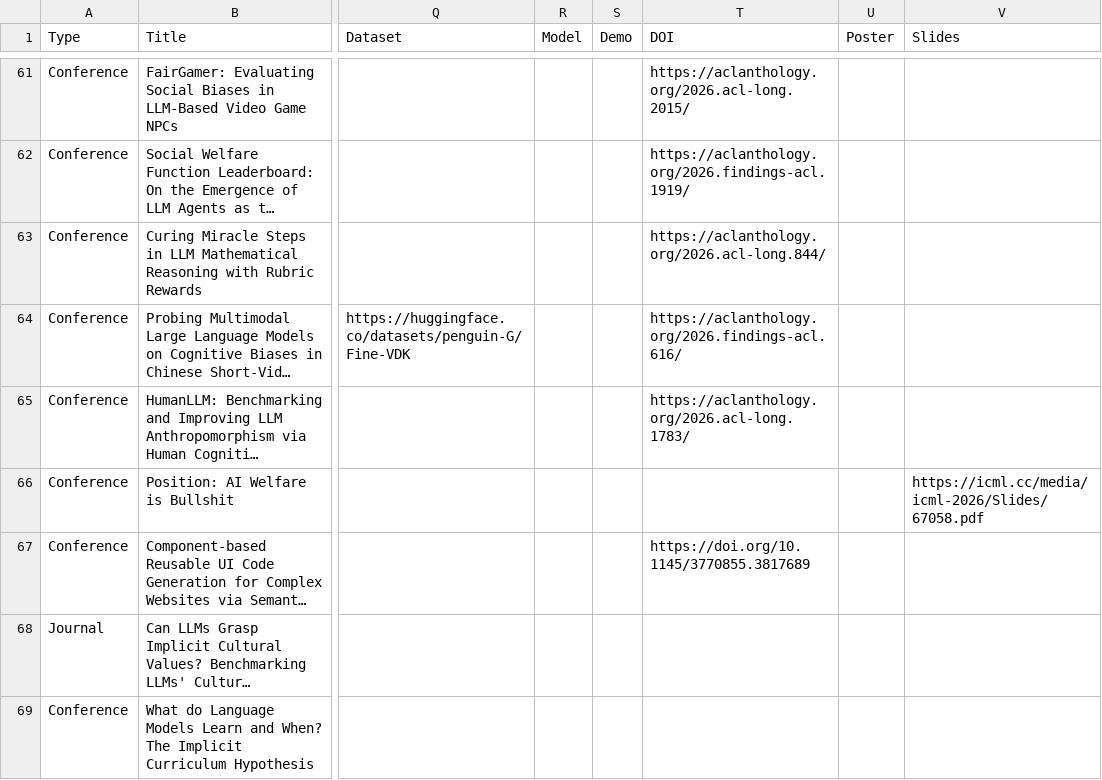
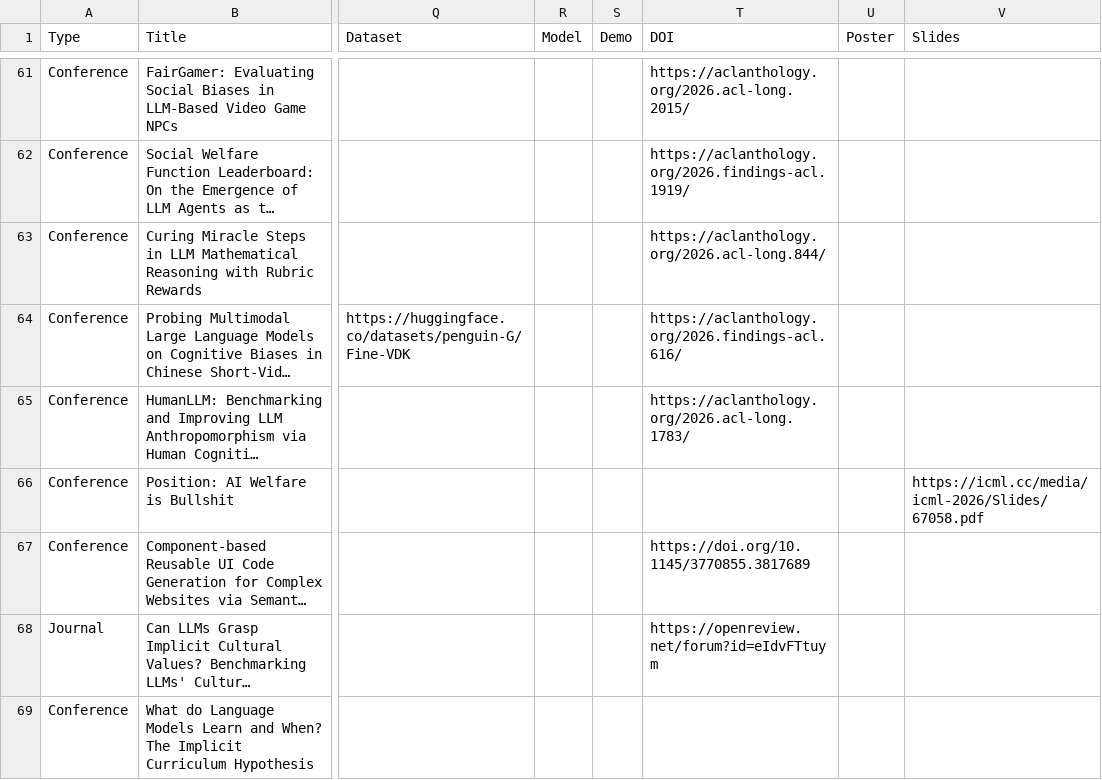
Before and after one commit to penguinnnnn/penguinnnnn.github.io, a CSV file: data/publication.csv, drawn as a sheet; only a part is shown, gaps mark what is left out; long unchanged cells end in …; the diff names each change by its address in the sheet, - before the commit and + after, or states it on an @@ line.

```diff
--- a/data/publication.csv
+++ b/data/publication.csv
-T68 (DOI): (empty)
+T68 (DOI): https://openreview.net/forum?id=eIdvFTtuym
```
Also changed, not shown: 1 other file.
